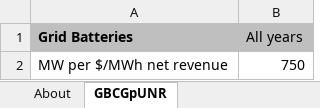
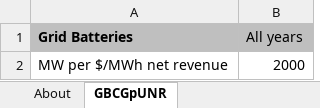
Before and after one commit to EnergyInnovation/eps-us, an Excel workbook: InputData/elec/GBCGpUNR/Grid Bat Cap Growth per Unit Net Revenue.xlsx, sheet GBCGpUNR, drawn as a sheet; values as stored, in another font and other column widths than the file's, no borders; the diff names each change by its address in the sheet, - before the commit and + after, or states it on an @@ line.

```diff
--- a/InputData/elec/GBCGpUNR/Grid Bat Cap Growth per Unit Net Revenue.xlsx (sheet GBCGpUNR)
+++ b/InputData/elec/GBCGpUNR/Grid Bat Cap Growth per Unit Net Revenue.xlsx (sheet GBCGpUNR)
-B2 (All years): 750
+B2 (All years): 2000
```
Also changed, not shown: 1 other file.
